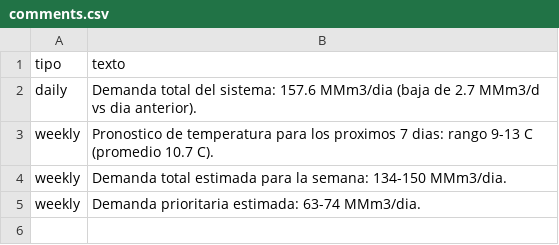
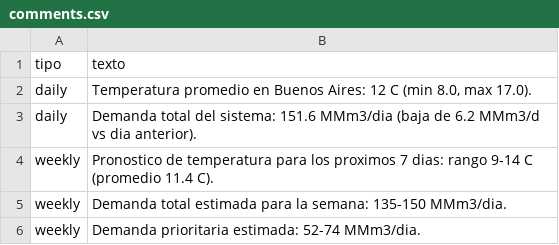
Before and after one commit to mpodeley/estado-del-sistema, a CSV file: public/data/comments.csv, drawn as a sheet.

```diff
--- a/public/data/comments.csv
+++ b/public/data/comments.csv
@@ -1,5 +1,6 @@
 tipo,texto
-daily,Demanda total del sistema: 157.6 MMm3/dia (baja de 2.7 MMm3/d vs dia anterior).
-weekly,Pronostico de temperatura para los proximos 7 dias: rango 9-13 C (promedio 10.7 C).
-weekly,Demanda total estimada para la semana: 134-150 MMm3/dia.
-weekly,Demanda prioritaria estimada: 63-74 MMm3/dia.
+daily,"Temperatura promedio en Buenos Aires: 12 C (min 8.0, max 17.0)."
+daily,Demanda total del sistema: 151.6 MMm3/dia (baja de 6.2 MMm3/d vs dia anterior).
+weekly,Pronostico de temperatura para los proximos 7 dias: rango 9-14 C (promedio 11.4 C).
+weekly,Demanda total estimada para la semana: 135-150 MMm3/dia.
+weekly,Demanda prioritaria estimada: 52-74 MMm3/dia.
```
Also changed, not shown: public/data/demand_forecast.csv, 22 other files.
